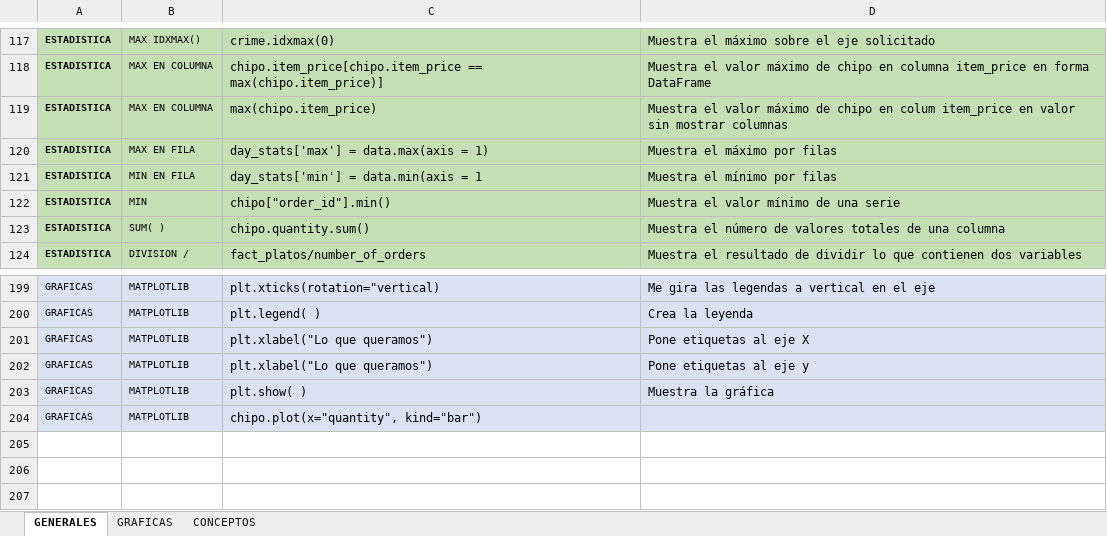
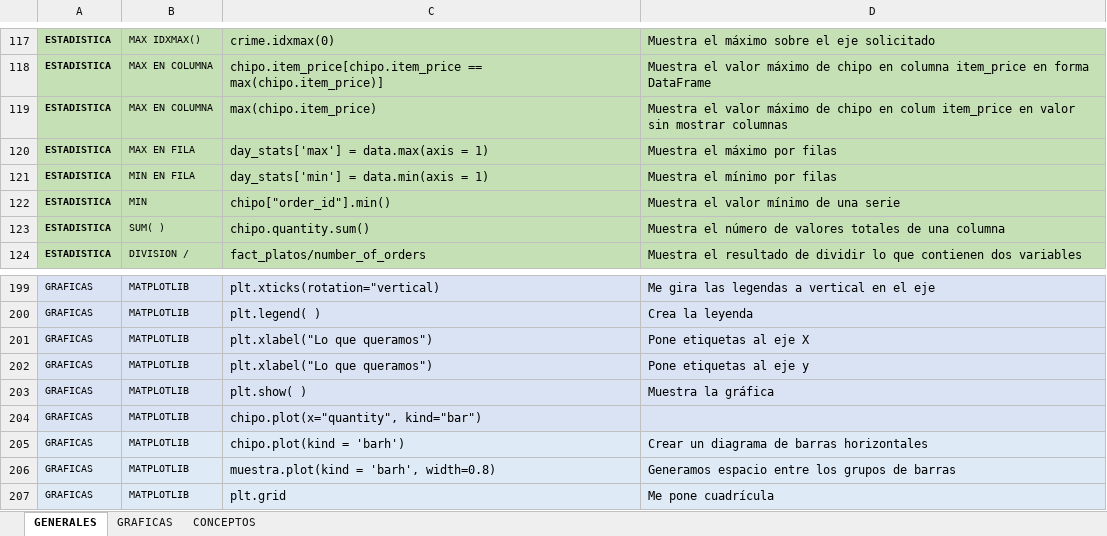
Before and after one commit to JMGONB/DS_0620, an Excel workbook: Tutoriales/pandas/Comandos Pandas.xlsx, sheet GENERALES, drawn as a sheet; only a part is shown, gaps mark what is left out; values as stored, in another font and other column widths than the file's, no borders; the diff names each change by its address in the sheet, - before the commit and + after, or states it on an @@ line.

```diff
--- a/Tutoriales/pandas/Comandos Pandas.xlsx (sheet GENERALES)
+++ b/Tutoriales/pandas/Comandos Pandas.xlsx (sheet GENERALES)
-C121: day_stats['min'] = data.min(axis = 1
+C121: day_stats['min'] = data.min(axis = 1)
+row 205: GRAFICAS | MATPLOTLIB | chipo.plot(kind = 'barh') | Crear un diagrama de barras horizontales
+row 206: GRAFICAS | MATPLOTLIB | muestra.plot(kind = 'barh', width=0.8) | Generamos espacio entre los grupos de barras
+row 207: GRAFICAS | MATPLOTLIB | plt.grid | Me pone cuadrícula
```
Also changed, not shown: 10 other files.
